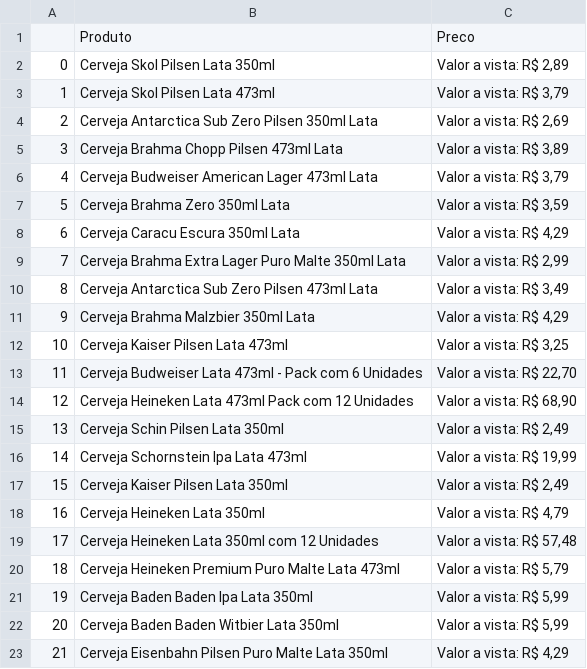
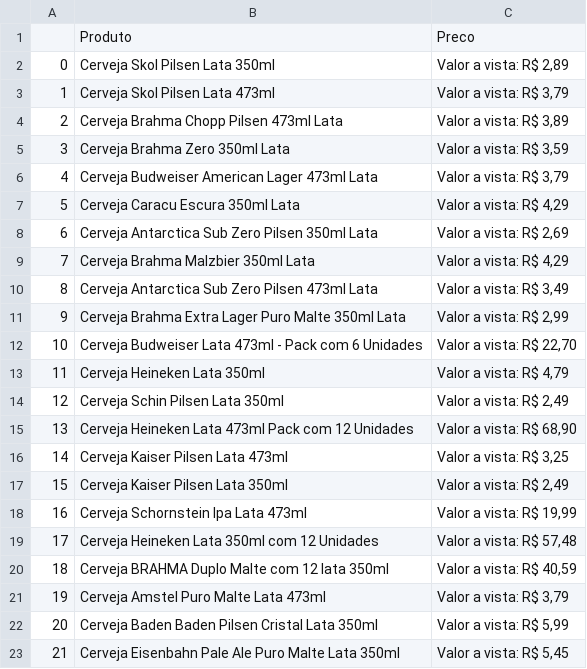
Before and after one commit to JonasDominguini/precoBaixos, a CSV file: angeloni/cerveja/cervejaLataAngeloni.csv, drawn as a sheet; only a part is shown; the diff covers the shown part only.

```diff
--- a/angeloni/cerveja/cervejaLataAngeloni.csv
+++ b/angeloni/cerveja/cervejaLataAngeloni.csv
@@ -3,21 +3,21 @@
 1,Cerveja Skol Pilsen Lata 473ml,"  Valor a vista:  R$ 3,79"
-2,Cerveja Antarctica Sub Zero Pilsen 350ml Lata,"  Valor a vista:  R$ 2,69"
-3,Cerveja Brahma Chopp Pilsen 473ml Lata,"  Valor a vista:  R$ 3,89"
+2,Cerveja Brahma Chopp Pilsen 473ml Lata,"  Valor a vista:  R$ 3,89"
+3,Cerveja Brahma Zero 350ml Lata,"  Valor a vista:  R$ 3,59"
 4,Cerveja Budweiser American Lager 473ml Lata,"  Valor a vista:  R$ 3,79"
-5,Cerveja Brahma Zero 350ml Lata,"  Valor a vista:  R$ 3,59"
-6,Cerveja Caracu Escura 350ml Lata,"  Valor a vista:  R$ 4,29"
-7,Cerveja Brahma Extra Lager Puro Malte 350ml Lata,"  Valor a vista:  R$ 2,99"
+5,Cerveja Caracu Escura 350ml Lata,"  Valor a vista:  R$ 4,29"
+6,Cerveja Antarctica Sub Zero Pilsen 350ml Lata,"  Valor a vista:  R$ 2,69"
+7,Cerveja Brahma Malzbier 350ml Lata,"  Valor a vista:  R$ 4,29"
 8,Cerveja Antarctica Sub Zero Pilsen 473ml Lata,"  Valor a vista:  R$ 3,49"
-9,Cerveja Brahma Malzbier 350ml Lata,"  Valor a vista:  R$ 4,29"
-10,Cerveja Kaiser Pilsen Lata 473ml ,"  Valor a vista:  R$ 3,25"
-11,Cerveja Budweiser Lata 473ml - Pack com 6 Unidades,"  Valor a vista:  R$ 22,70"
-12,Cerveja Heineken Lata 473ml Pack com 12 Unidades,"  Valor a vista:  R$ 68,90"
-13,Cerveja Schin Pilsen Lata 350ml,"  Valor a vista:  R$ 2,49"
-14,Cerveja Schornstein Ipa Lata 473ml,"  Valor a vista:  R$ 19,99"
+9,Cerveja Brahma Extra Lager Puro Malte 350ml Lata,"  Valor a vista:  R$ 2,99"
+10,Cerveja Budweiser Lata 473ml - Pack com 6 Unidades,"  Valor a vista:  R$ 22,70"
+11,Cerveja Heineken Lata 350ml ,"  Valor a vista:  R$ 4,79"
+12,Cerveja Schin Pilsen Lata 350ml,"  Valor a vista:  R$ 2,49"
+13,Cerveja Heineken Lata 473ml Pack com 12 Unidades,"  Valor a vista:  R$ 68,90"
+14,Cerveja Kaiser Pilsen Lata 473ml ,"  Valor a vista:  R$ 3,25"
 15,Cerveja Kaiser Pilsen Lata 350ml,"  Valor a vista:  R$ 2,49"
-16,Cerveja Heineken Lata 350ml ,"  Valor a vista:  R$ 4,79"
+16,Cerveja Schornstein Ipa Lata 473ml,"  Valor a vista:  R$ 19,99"
 17,Cerveja Heineken Lata 350ml com 12 Unidades,"  Valor a vista:  R$ 57,48"
-18,Cerveja Heineken Premium Puro Malte Lata 473ml,"  Valor a vista:  R$ 5,79"
-19,Cerveja Baden Baden Ipa Lata 350ml,"  Valor a vista:  R$ 5,99"
-20,Cerveja Baden Baden Witbier Lata 350ml,"  Valor a vista:  R$ 5,99"
-21,Cerveja Eisenbahn Pilsen Puro Malte Lata 350ml,"  Valor a vista:  R$ 4,29"
+18,Cerveja BRAHMA Duplo Malte com 12 lata 350ml,"  Valor a vista:  R$ 40,59"
+19,Cerveja Amstel Puro Malte Lata 473ml,"  Valor a vista:  R$ 3,79"
+20,Cerveja Baden Baden Pilsen Cristal Lata 350ml,"  Valor a vista:  R$ 5,99"
+21,Cerveja Eisenbahn Pale Ale Puro Malte Lata 350ml,"  Valor a vista:  R$ 5,45"
```
Also changed, not shown: 48 edited cells elsewhere in this file, althoff/energetico/energeticoLataAlthoff.csv, angeloni/energetico/monsterLataAngeloni.csv, 10 other files.
